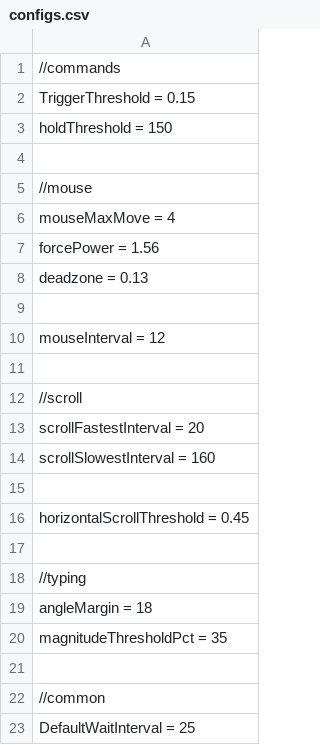
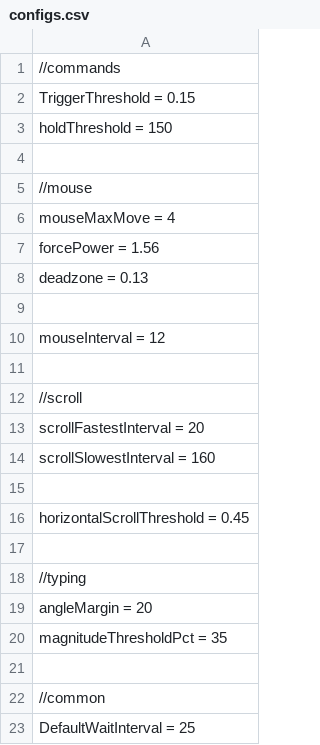
Before and after one commit to positiveway/ControllerGo, a CSV file: layouts/pubg/configs.csv, drawn as a sheet.

Commit message:
updated configs

```diff
--- a/layouts/pubg/configs.csv
+++ b/layouts/pubg/configs.csv
@@ -18,3 +18,3 @@ horizontalScrollThreshold = 0.45
 //typing
-angleMargin = 18
+angleMargin = 20
 magnitudeThresholdPct = 35
```
Also changed, not shown: layouts/linux/configs.csv, 1 other file.
